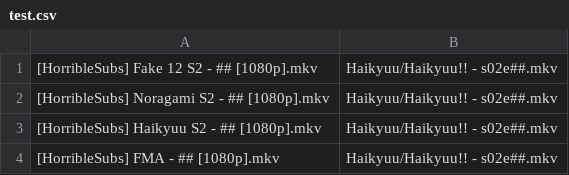
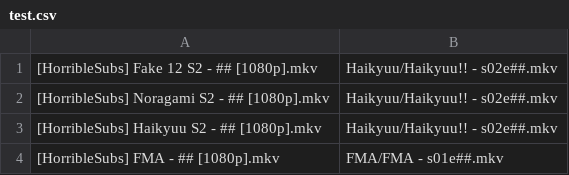
Before and after one commit to SlyBlueFox/tardis, a CSV file: test.csv, drawn as a sheet.

```diff
--- a/test.csv
+++ b/test.csv
@@ -3,2 +3,2 @@
 "[HorribleSubs] Haikyuu S2 - ## [1080p].mkv",Haikyuu/Haikyuu!! - s02e##.mkv
-"[HorribleSubs] FMA - ## [1080p].mkv",Haikyuu/Haikyuu!! - s02e##.mkv
+"[HorribleSubs] FMA - ## [1080p].mkv",FMA/FMA - s01e##.mkv
```
Also changed, not shown: 1 other file.
